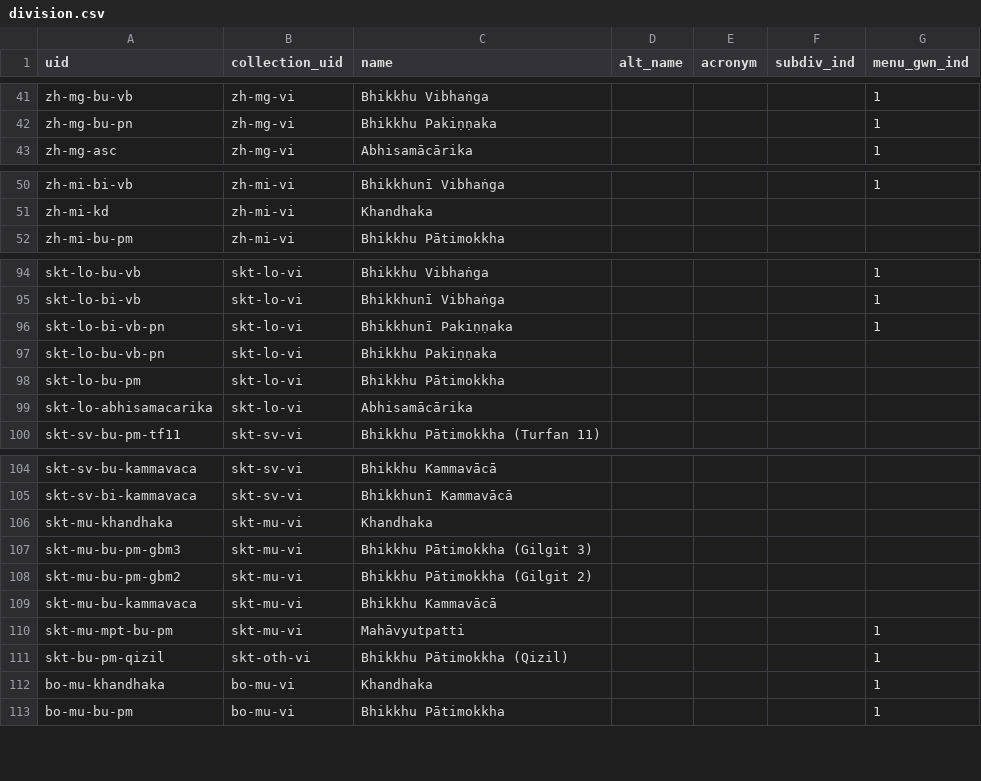
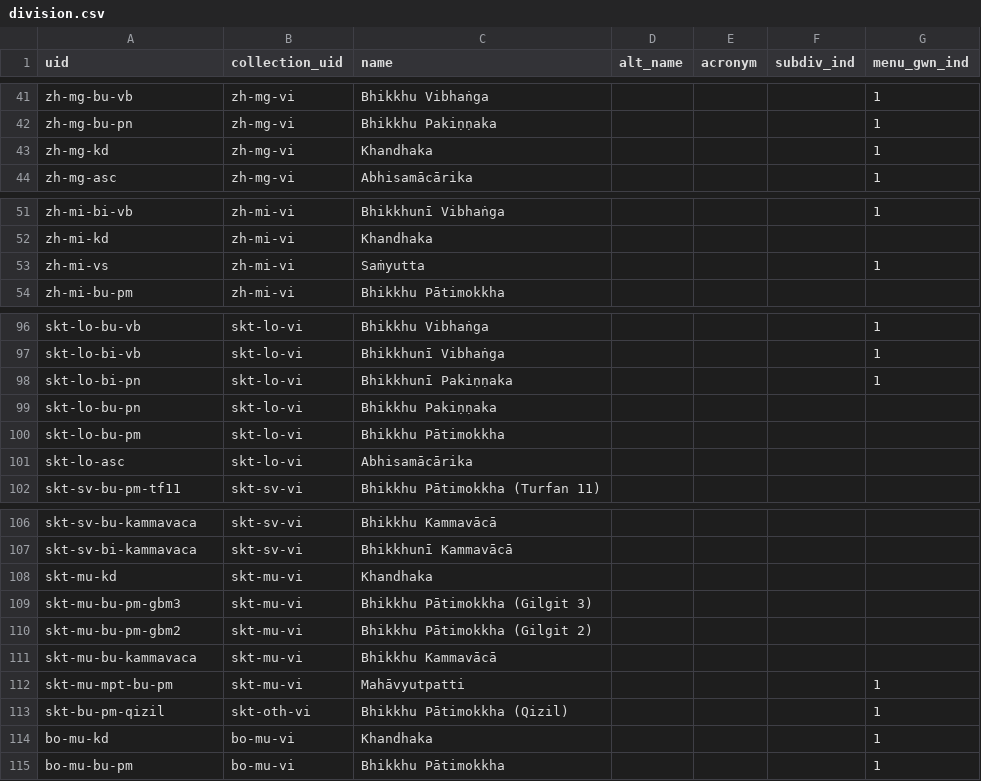
Before and after one commit to suttacentral/legacy-suttacentral-data, a CSV file: table/division.csv, drawn as a sheet; only a part is shown, gaps mark what is left out.

```diff
--- a/table/division.csv
+++ b/table/division.csv
@@ -42,2 +42,3 @@ zh-mg-bu-vb,zh-mg-vi,Bhikkhu Vibhaṅga,,,,1
 zh-mg-bu-pn,zh-mg-vi,Bhikkhu Pakiṇṇaka,,,,1
+zh-mg-kd,zh-mg-vi,Khandhaka,,,,1
 zh-mg-asc,zh-mg-vi,Abhisamācārika,,,,1
@@ -51,2 +52,3 @@ zh-mi-bi-vb,zh-mi-vi,Bhikkhunī Vibhaṅga,,,,1
 zh-mi-kd,zh-mi-vi,Khandhaka,,,,
+zh-mi-vs,zh-mi-vi,Saṁyutta,,,,1
 zh-mi-bu-pm,zh-mi-vi,Bhikkhu Pātimokkha,,,,
@@ -95,6 +97,6 @@ skt-lo-bu-vb,skt-lo-vi,Bhikkhu Vibhaṅga,,,,1
 skt-lo-bi-vb,skt-lo-vi,Bhikkhunī Vibhaṅga,,,,1
-skt-lo-bi-vb-pn,skt-lo-vi,Bhikkhunī Pakiṇṇaka,,,,1
-skt-lo-bu-vb-pn,skt-lo-vi,Bhikkhu Pakiṇṇaka,,,,
+skt-lo-bi-pn,skt-lo-vi,Bhikkhunī Pakiṇṇaka,,,,1
+skt-lo-bu-pn,skt-lo-vi,Bhikkhu Pakiṇṇaka,,,,
 skt-lo-bu-pm,skt-lo-vi,Bhikkhu Pātimokkha,,,,
-skt-lo-abhisamacarika,skt-lo-vi,Abhisamācārika,,,,
+skt-lo-asc,skt-lo-vi,Abhisamācārika,,,,
 skt-sv-bu-pm-tf11,skt-sv-vi,Bhikkhu Pātimokkha (Turfan 11),,,,
@@ -105,3 +107,3 @@ skt-sv-bu-kammavaca,skt-sv-vi,Bhikkhu Kammavācā,,,,
 skt-sv-bi-kammavaca,skt-sv-vi,Bhikkhunī Kammavācā,,,,
-skt-mu-khandhaka,skt-mu-vi,Khandhaka,,,,
+skt-mu-kd,skt-mu-vi,Khandhaka,,,,
 skt-mu-bu-pm-gbm3,skt-mu-vi,Bhikkhu Pātimokkha (Gilgit 3),,,,
@@ -111,3 +113,3 @@ skt-mu-mpt-bu-pm,skt-mu-vi,Mahāvyutpatti,,,,1
 skt-bu-pm-qizil,skt-oth-vi,Bhikkhu Pātimokkha (Qizil),,,,1
-bo-mu-khandhaka,bo-mu-vi,Khandhaka,,,,1
+bo-mu-kd,bo-mu-vi,Khandhaka,,,,1
 bo-mu-bu-pm,bo-mu-vi,Bhikkhu Pātimokkha,,,,1
```
Also changed, not shown: table/sutta.csv, table/uid_expansion.csv, 4 other files.
